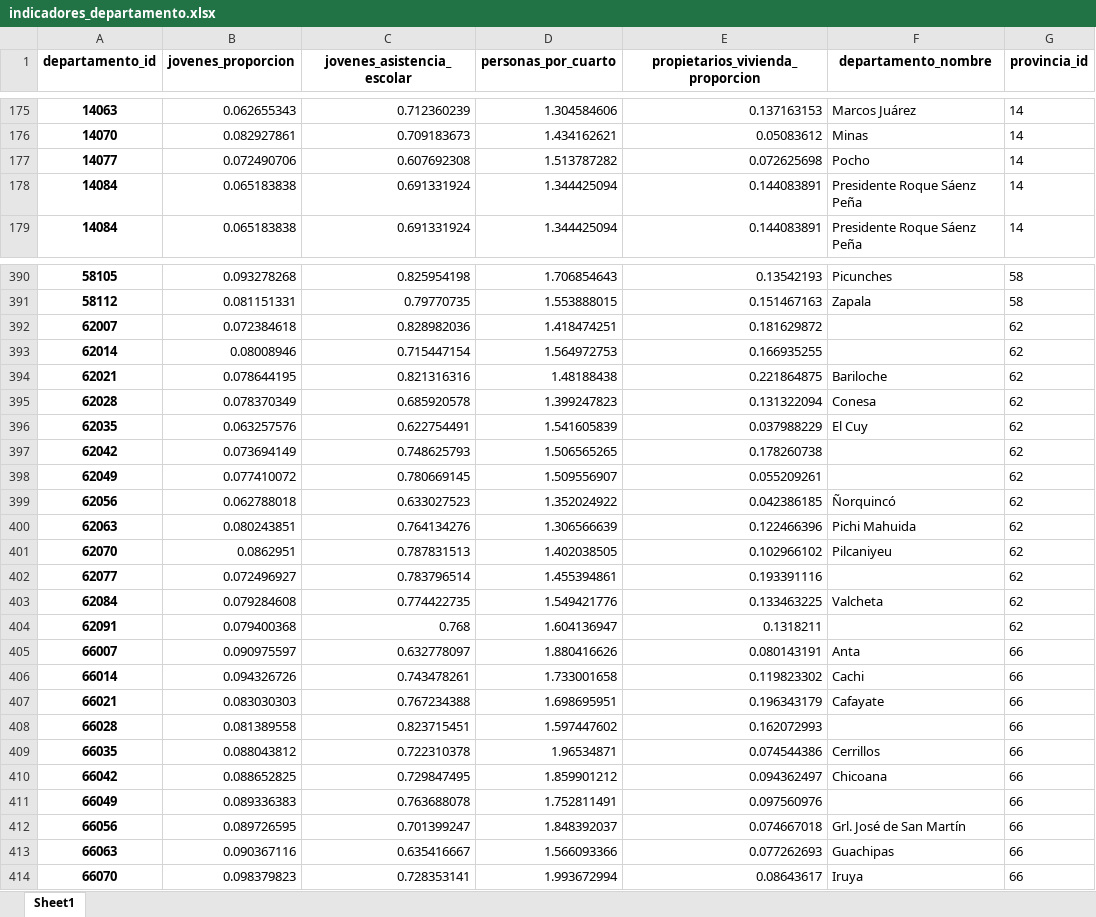
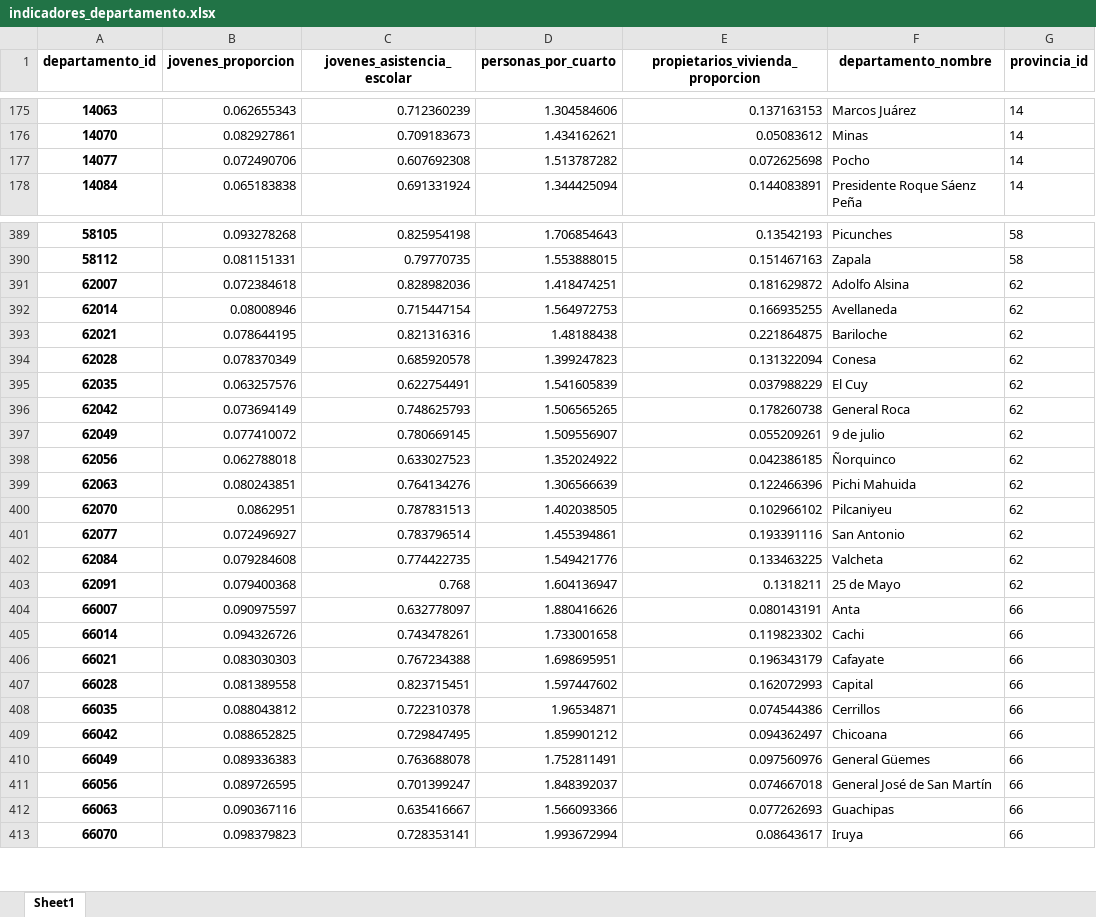
Before and after one commit to datosgobar/los-datos-y-vos, an Excel workbook: indicadores/indicadores_departamento.xlsx, sheet Sheet1, drawn as a sheet; only a part is shown, gaps mark what is left out; values as stored, in another font and other column widths than the file's, no borders; removed rows and columns are numbered as before the commit, all else as after; the diff covers the shown part only; the diff names each change by its address in the sheet, - before the commit and + after, or states it on an @@ line.

Commit message:
Corrijo problema de nombres vacíos de departamentos.

```diff
--- a/indicadores/indicadores_departamento.xlsx (sheet Sheet1)
+++ b/indicadores/indicadores_departamento.xlsx (sheet Sheet1)
-row 178: 14084 | 0.065183838 | 0.691331924 | 1.344425094 | 0.144083891 | Presidente Roque Sáenz Peña | 14
-F391 (departamento_nombre): (empty)
+F391 (departamento_nombre): Adolfo Alsina
-F392 (departamento_nombre): (empty)
+F392 (departamento_nombre): Avellaneda
-F396 (departamento_nombre): (empty)
+F396 (departamento_nombre): General Roca
-F397 (departamento_nombre): (empty)
+F397 (departamento_nombre): 9 de julio
-F398 (departamento_nombre): Ñorquincó
+F398 (departamento_nombre): Ñorquinco
-F401 (departamento_nombre): (empty)
+F401 (departamento_nombre): San Antonio
-F403 (departamento_nombre): (empty)
+F403 (departamento_nombre): 25 de Mayo
-F407 (departamento_nombre): (empty)
+F407 (departamento_nombre): Capital
-F410 (departamento_nombre): (empty)
+F410 (departamento_nombre): General Güemes
-F411 (departamento_nombre): Grl. José de San Martín
+F411 (departamento_nombre): General José de San Martín
```
Also changed, not shown: 1 added row, 1 removed row, 24 moved rows and 83 edited cells elsewhere in this sheet, indicadores/indicadores_provincia.xlsx, 3 other files.
